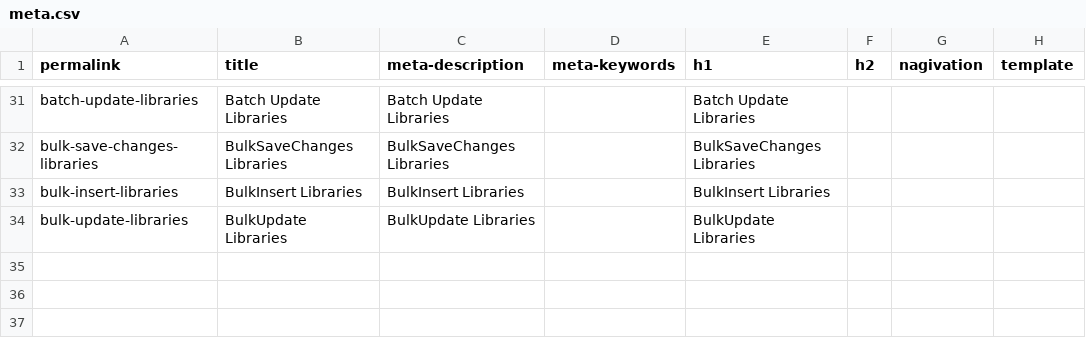
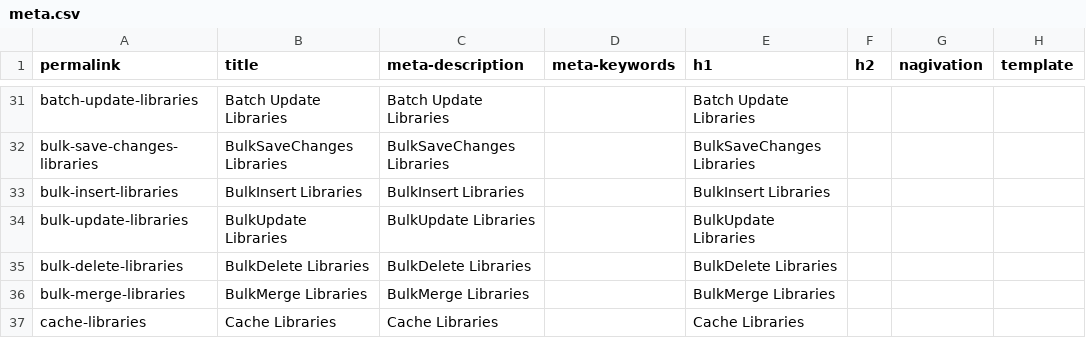
Before and after one commit to zzzprojects/EntityFramework-FAQ, a CSV file: docs/_data/meta.csv, drawn as a sheet; only a part is shown, gaps mark what is left out.

Commit message:
Added BulkDelete, BulkMerge and Cache articles

```diff
--- a/docs/_data/meta.csv
+++ b/docs/_data/meta.csv
@@ -34 +34,4 @@ bulk-insert-libraries,BulkInsert Libraries,BulkInsert Libraries,,BulkInsert Libr
 bulk-update-libraries,BulkUpdate Libraries,BulkUpdate Libraries,,BulkUpdate Libraries,,,
+bulk-delete-libraries,BulkDelete Libraries,BulkDelete Libraries,,BulkDelete Libraries,,,
+bulk-merge-libraries,BulkMerge Libraries,BulkMerge Libraries,,BulkMerge Libraries,,,
+cache-libraries,Cache Libraries,Cache Libraries,,Cache Libraries,,,
```
Also changed, not shown: 6 other files.
